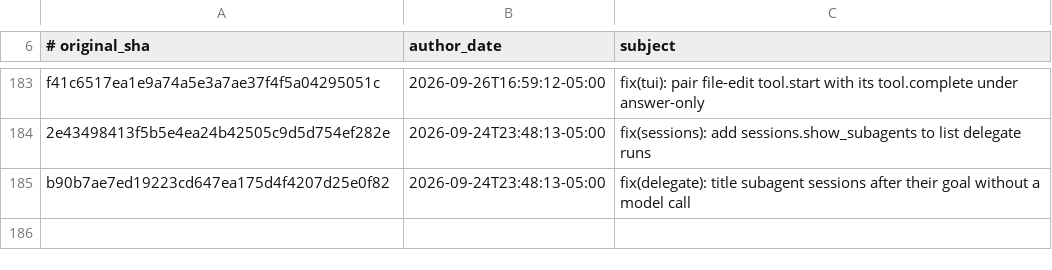
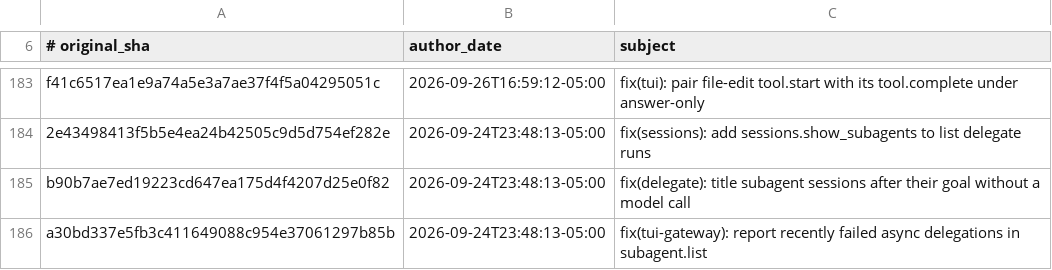
Before and after one commit to 01NGVI-QINGYI/hermes-agent, a TSV file: contributors/reattributed.tsv, drawn as a sheet; only a part is shown, gaps mark what is left out.

Commit message:
chore(attribution): re-attribute a30bd337e5 to OutThisLife
Original: a30bd337e5fb3c411649088c954e37061297b85b
Subject:  fix(tui-gateway): report recently failed async delegations in subagent.list

The original commit was authored as `Hermes Agent <agent@hermes.local>`,
an unverifiable address, so GitHub credited it to no one. This commit
restores attribution to its author; it changes no code.

Re-attributes: a30bd337e5fb3c411649088c954e37061297b85b

```diff
--- a/contributors/reattributed.tsv
+++ b/contributors/reattributed.tsv
@@ -185 +185,2 @@ f41c6517ea1e9a74a5e3a7ae37f4f5a04295051c	2026-09-26T16:59:12-05:00	fix(tui): pai
 b90b7ae7ed19223cd647ea175d4f4207d25e0f82	2026-09-24T23:48:13-05:00	fix(delegate): title subagent sessions after their goal without a model call
+a30bd337e5fb3c411649088c954e37061297b85b	2026-09-24T23:48:13-05:00	fix(tui-gateway): report recently failed async delegations in subagent.list
```
